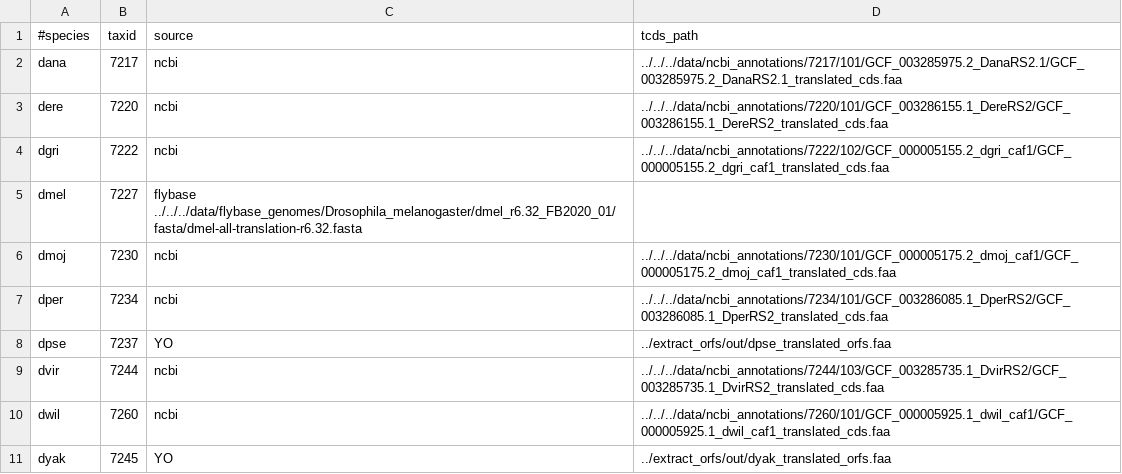
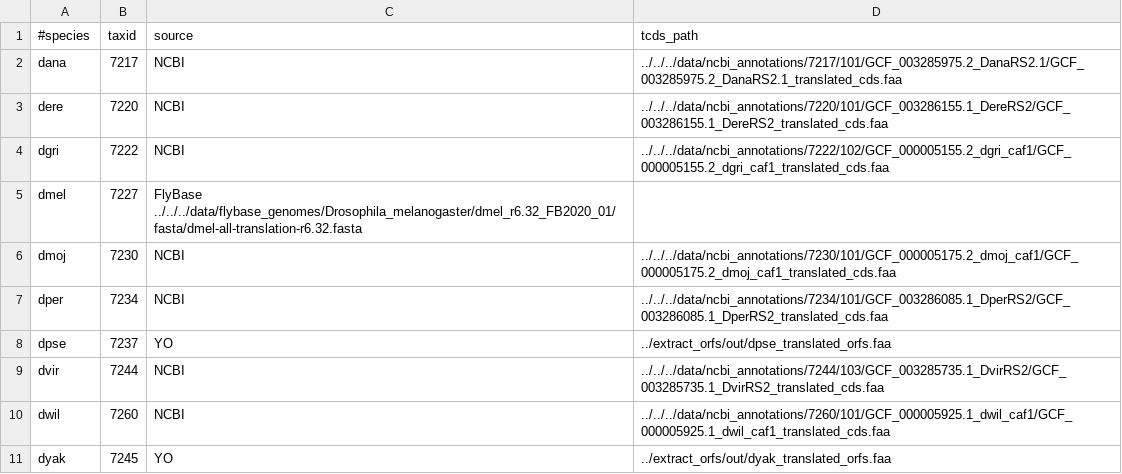
Before and after one commit to marcsingleton/orthology_inference2023, a TSV file: analysis/ortho_cluster/ppid2meta/params.tsv, drawn as a sheet.

Commit message:
Standardized polypeptide regexes and database source names

```diff
--- a/analysis/ortho_cluster/ppid2meta/params.tsv
+++ b/analysis/ortho_cluster/ppid2meta/params.tsv
@@ -1,11 +1,11 @@
 #species	taxid	source	tcds_path
-dana	7217	ncbi	../../../data/ncbi_annotations/7217/101/GCF_003285975.2_DanaRS2.1/GCF_003285975.2_DanaRS2.1_translated_cds.faa
-dere	7220	ncbi	../../../data/ncbi_annotations/7220/101/GCF_003286155.1_DereRS2/GCF_003286155.1_DereRS2_translated_cds.faa
-dgri	7222	ncbi	../../../data/ncbi_annotations/7222/102/GCF_000005155.2_dgri_caf1/GCF_000005155.2_dgri_caf1_translated_cds.faa
-dmel	7227	flybase ../../../data/flybase_genomes/Drosophila_melanogaster/dmel_r6.32_FB2020_01/fasta/dmel-all-translation-r6.32.fasta
-dmoj	7230	ncbi	../../../data/ncbi_annotations/7230/101/GCF_000005175.2_dmoj_caf1/GCF_000005175.2_dmoj_caf1_translated_cds.faa
-dper	7234	ncbi	../../../data/ncbi_annotations/7234/101/GCF_003286085.1_DperRS2/GCF_003286085.1_DperRS2_translated_cds.faa
+dana	7217	NCBI	../../../data/ncbi_annotations/7217/101/GCF_003285975.2_DanaRS2.1/GCF_003285975.2_DanaRS2.1_translated_cds.faa
+dere	7220	NCBI	../../../data/ncbi_annotations/7220/101/GCF_003286155.1_DereRS2/GCF_003286155.1_DereRS2_translated_cds.faa
+dgri	7222	NCBI	../../../data/ncbi_annotations/7222/102/GCF_000005155.2_dgri_caf1/GCF_000005155.2_dgri_caf1_translated_cds.faa
+dmel	7227	FlyBase ../../../data/flybase_genomes/Drosophila_melanogaster/dmel_r6.32_FB2020_01/fasta/dmel-all-translation-r6.32.fasta
+dmoj	7230	NCBI	../../../data/ncbi_annotations/7230/101/GCF_000005175.2_dmoj_caf1/GCF_000005175.2_dmoj_caf1_translated_cds.faa
+dper	7234	NCBI	../../../data/ncbi_annotations/7234/101/GCF_003286085.1_DperRS2/GCF_003286085.1_DperRS2_translated_cds.faa
 dpse	7237	YO	../extract_orfs/out/dpse_translated_orfs.faa
-dvir	7244	ncbi	../../../data/ncbi_annotations/7244/103/GCF_003285735.1_DvirRS2/GCF_003285735.1_DvirRS2_translated_cds.faa
-dwil	7260	ncbi	../../../data/ncbi_annotations/7260/101/GCF_000005925.1_dwil_caf1/GCF_000005925.1_dwil_caf1_translated_cds.faa
+dvir	7244	NCBI	../../../data/ncbi_annotations/7244/103/GCF_003285735.1_DvirRS2/GCF_003285735.1_DvirRS2_translated_cds.faa
+dwil	7260	NCBI	../../../data/ncbi_annotations/7260/101/GCF_000005925.1_dwil_caf1/GCF_000005925.1_dwil_caf1_translated_cds.faa
 dyak	7245	YO	../extract_orfs/out/dyak_translated_orfs.faa
```
Also changed, not shown: 3 other files.
